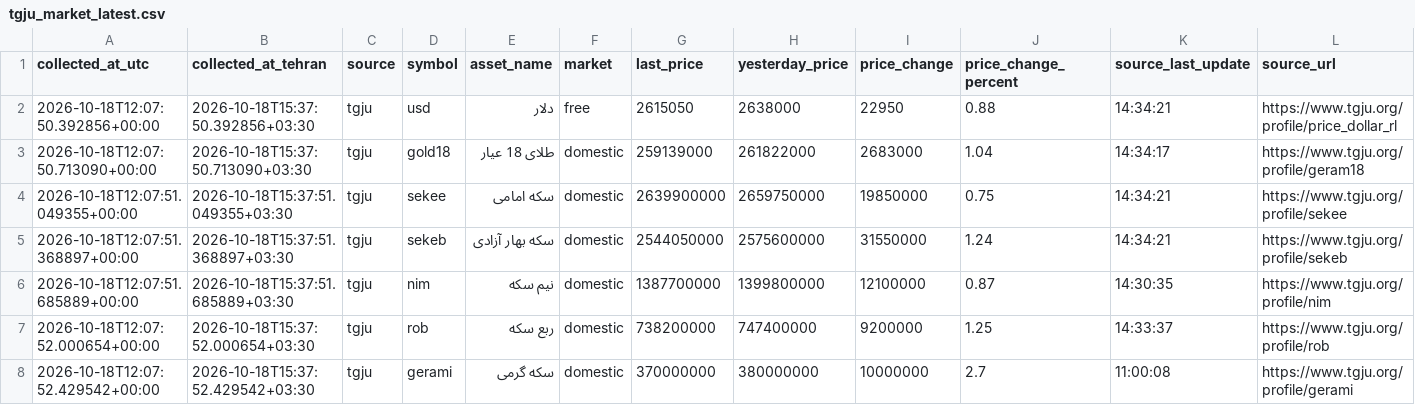
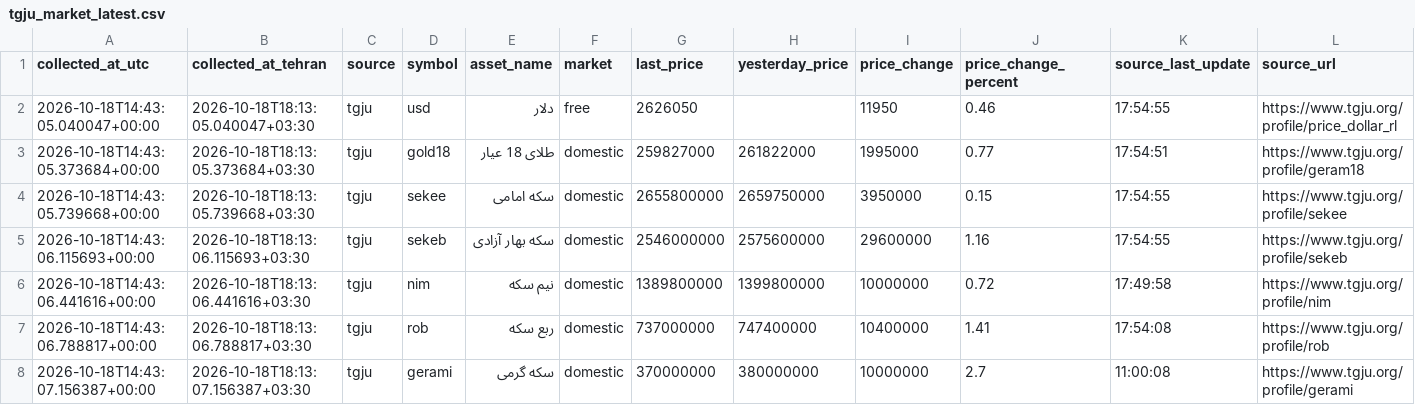
Before and after one commit to mahdi-price-monitor/price-monitor, a CSV file: data/tgju_market_latest.csv, drawn as a sheet.

```diff
--- a/data/tgju_market_latest.csv
+++ b/data/tgju_market_latest.csv
@@ -1,8 +1,8 @@
 collected_at_utc,collected_at_tehran,source,symbol,asset_name,market,last_price,yesterday_price,price_change,price_change_percent,source_last_update,source_url
-2026-10-18T12:07:50.392856+00:00,2026-10-18T15:37:50.392856+03:30,tgju,usd,دلار,free,2615050,2638000,22950,0.88,14:34:21,https://www.tgju.org/profile/price_dollar_rl
-2026-10-18T12:07:50.713090+00:00,2026-10-18T15:37:50.713090+03:30,tgju,gold18,طلای 18 عیار,domestic,259139000,261822000,2683000,1.04,14:34:17,https://www.tgju.org/profile/geram18
-2026-10-18T12:07:51.049355+00:00,2026-10-18T15:37:51.049355+03:30,tgju,sekee,سکه امامی,domestic,2639900000,2659750000,19850000,0.75,14:34:21,https://www.tgju.org/profile/sekee
-2026-10-18T12:07:51.368897+00:00,2026-10-18T15:37:51.368897+03:30,tgju,sekeb,سکه بهار آزادی,domestic,2544050000,2575600000,31550000,1.24,14:34:21,https://www.tgju.org/profile/sekeb
-2026-10-18T12:07:51.685889+00:00,2026-10-18T15:37:51.685889+03:30,tgju,nim,نیم سکه,domestic,1387700000,1399800000,12100000,0.87,14:30:35,https://www.tgju.org/profile/nim
-2026-10-18T12:07:52.000654+00:00,2026-10-18T15:37:52.000654+03:30,tgju,rob,ربع سکه,domestic,738200000,747400000,9200000,1.25,14:33:37,https://www.tgju.org/profile/rob
-2026-10-18T12:07:52.429542+00:00,2026-10-18T15:37:52.429542+03:30,tgju,gerami,سکه گرمی,domestic,370000000,380000000,10000000,2.7,11:00:08,https://www.tgju.org/profile/gerami
+2026-10-18T14:43:05.040047+00:00,2026-10-18T18:13:05.040047+03:30,tgju,usd,دلار,free,2626050,,11950,0.46,17:54:55,https://www.tgju.org/profile/price_dollar_rl
+2026-10-18T14:43:05.373684+00:00,2026-10-18T18:13:05.373684+03:30,tgju,gold18,طلای 18 عیار,domestic,259827000,261822000,1995000,0.77,17:54:51,https://www.tgju.org/profile/geram18
+2026-10-18T14:43:05.739668+00:00,2026-10-18T18:13:05.739668+03:30,tgju,sekee,سکه امامی,domestic,2655800000,2659750000,3950000,0.15,17:54:55,https://www.tgju.org/profile/sekee
+2026-10-18T14:43:06.115693+00:00,2026-10-18T18:13:06.115693+03:30,tgju,sekeb,سکه بهار آزادی,domestic,2546000000,2575600000,29600000,1.16,17:54:55,https://www.tgju.org/profile/sekeb
+2026-10-18T14:43:06.441616+00:00,2026-10-18T18:13:06.441616+03:30,tgju,nim,نیم سکه,domestic,1389800000,1399800000,10000000,0.72,17:49:58,https://www.tgju.org/profile/nim
+2026-10-18T14:43:06.788817+00:00,2026-10-18T18:13:06.788817+03:30,tgju,rob,ربع سکه,domestic,737000000,747400000,10400000,1.41,17:54:08,https://www.tgju.org/profile/rob
+2026-10-18T14:43:07.156387+00:00,2026-10-18T18:13:07.156387+03:30,tgju,gerami,سکه گرمی,domestic,370000000,380000000,10000000,2.7,11:00:08,https://www.tgju.org/profile/gerami
```
Also changed, not shown: data/tgju_dashboard.csv, data/tgju_market_history.csv, 1 other file.
